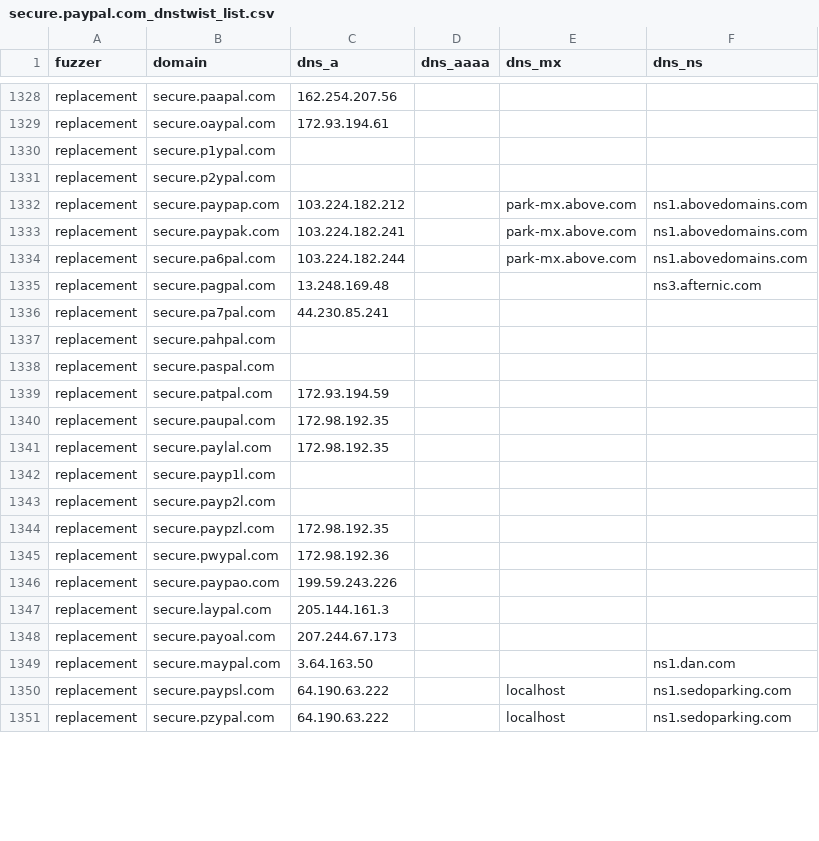
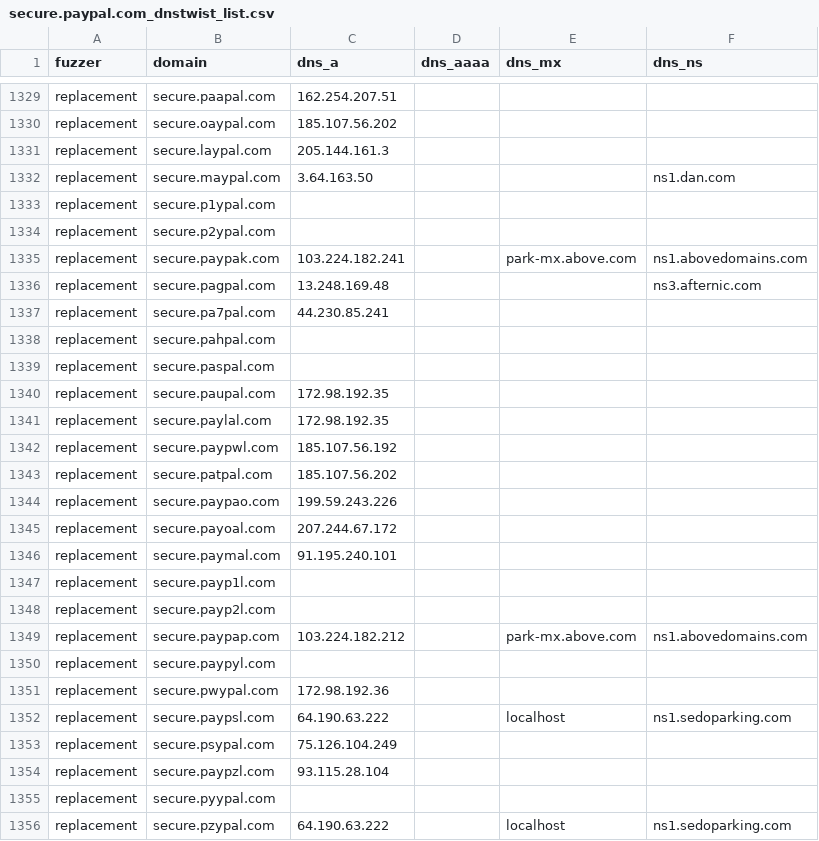
Before and after one commit to onlyforbakup/awesome-lists, a CSV file: Lists/DNSTWIST/secure.paypal.com_dnstwist_list.csv, drawn as a sheet; only a part is shown, gaps mark what is left out; removed rows and columns are numbered as before the commit, all else as after; the diff covers the shown part only; the diff names each change by its address in the sheet, - before the commit and + after, or states it on an @@ line.

```diff
--- a/Lists/DNSTWIST/secure.paypal.com_dnstwist_list.csv
+++ b/Lists/DNSTWIST/secure.paypal.com_dnstwist_list.csv
-C1329 (dns_a): 162.254.207.56
+C1329 (dns_a): 162.254.207.51
-C1330 (dns_a): 172.93.194.61
+C1330 (dns_a): 185.107.56.202
@@ row 1347 moved to row 1331: replacement @@
@@ row 1349 moved to row 1332: replacement @@
@@ row 1334 moved to row 1328: replacement @@
-row 1339: replacement | secure.patpal.com | 172.93.194.59
+row 1342: replacement | secure.paypwl.com | 185.107.56.192
+row 1343: replacement | secure.patpal.com | 185.107.56.202
@@ row 1346 moved to row 1344: replacement @@
+row 1345: replacement | secure.payoal.com | 207.244.67.172
@@ row 1353 moved to row 1346: replacement @@
@@ row 1332 moved to row 1349: replacement @@
-B1350 (domain): secure.paypzl.com
+B1350 (domain): secure.paypyl.com
-C1350 (dns_a): 172.98.192.35
+C1350 (dns_a): (empty)
-row 1348: replacement | secure.payoal.com | 207.244.67.173
@@ row 1355 moved to row 1353: replacement @@
+row 1354: replacement | secure.paypzl.com | 93.115.28.104
@@ row 1356 moved to row 1355: replacement @@
```
Also changed, not shown: 14 added rows, 16 removed rows, 35 moved rows and 24 edited cells elsewhere in this file, Lists/DNSTWIST/developer.microsoft.com_dnstwist_list.csv, Lists/DNSTWIST/login.microsoftonline.com_dnstwist_list.csv, 8 other files.
